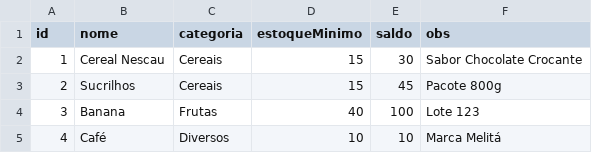
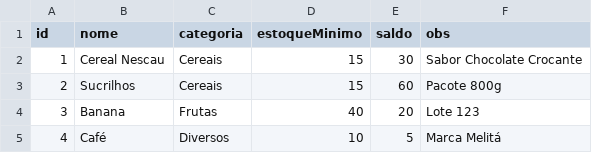
Before and after one commit to marcZoles/Programa-de-Estoque, a CSV file: EstoqueConsole/data/produtos.csv, drawn as a sheet.

```diff
--- a/EstoqueConsole/data/produtos.csv
+++ b/EstoqueConsole/data/produtos.csv
@@ -2,4 +2,4 @@ id;nome;categoria;estoqueMinimo;saldo;obs
 1;Cereal Nescau;Cereais;15;30;Sabor Chocolate Crocante;
-2;Sucrilhos;Cereais;15;45;Pacote 800g;
-3;Banana;Frutas;40;100;Lote 123;
-4;Café;Diversos;10;10;Marca Melitá;
+2;Sucrilhos;Cereais;15;60;Pacote 800g;
+3;Banana;Frutas;40;20;Lote 123;
+4;Café;Diversos;10;5;Marca Melitá;
```
Also changed, not shown: 5 other files.
